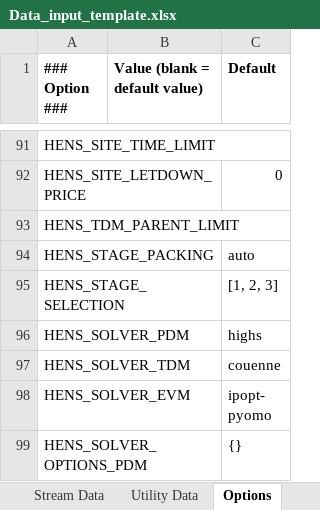
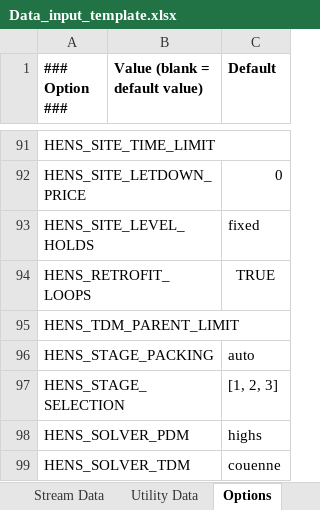
Before and after one commit to waikato-ahuora-smart-energy-systems/OpenPinch, an Excel workbook: Excel_Version/Data_input_template.xlsx, sheet Options, drawn as a sheet; only a part is shown, gaps mark what is left out; the shorter side is filled out with more unchanged rows; values as stored, in another font and other column widths than the file's, no borders; the diff names each change by its address in the sheet, - before the commit and + after, or states it on an @@ line.

```diff
--- a/Excel_Version/Data_input_template.xlsx (sheet Options)
+++ b/Excel_Version/Data_input_template.xlsx (sheet Options)
+row 93: HENS_SITE_LEVEL_HOLDS |  | fixed
+row 94: HENS_RETROFIT_LOOPS |  | TRUE
```
Also changed, not shown: 18 other files.
